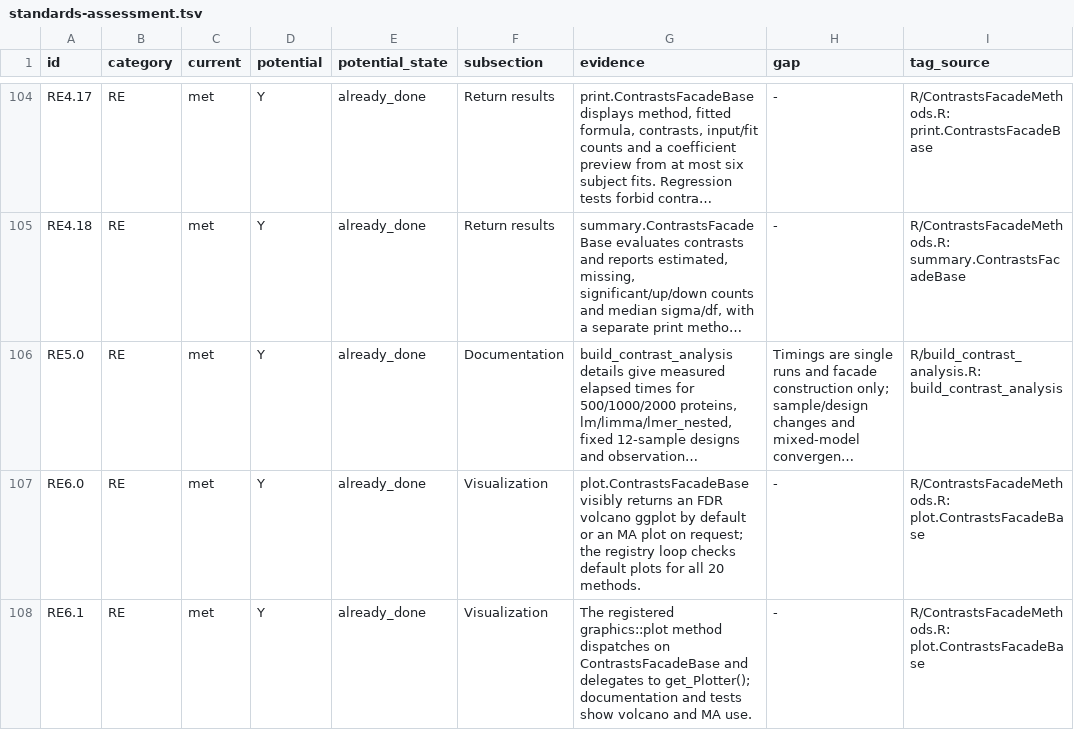
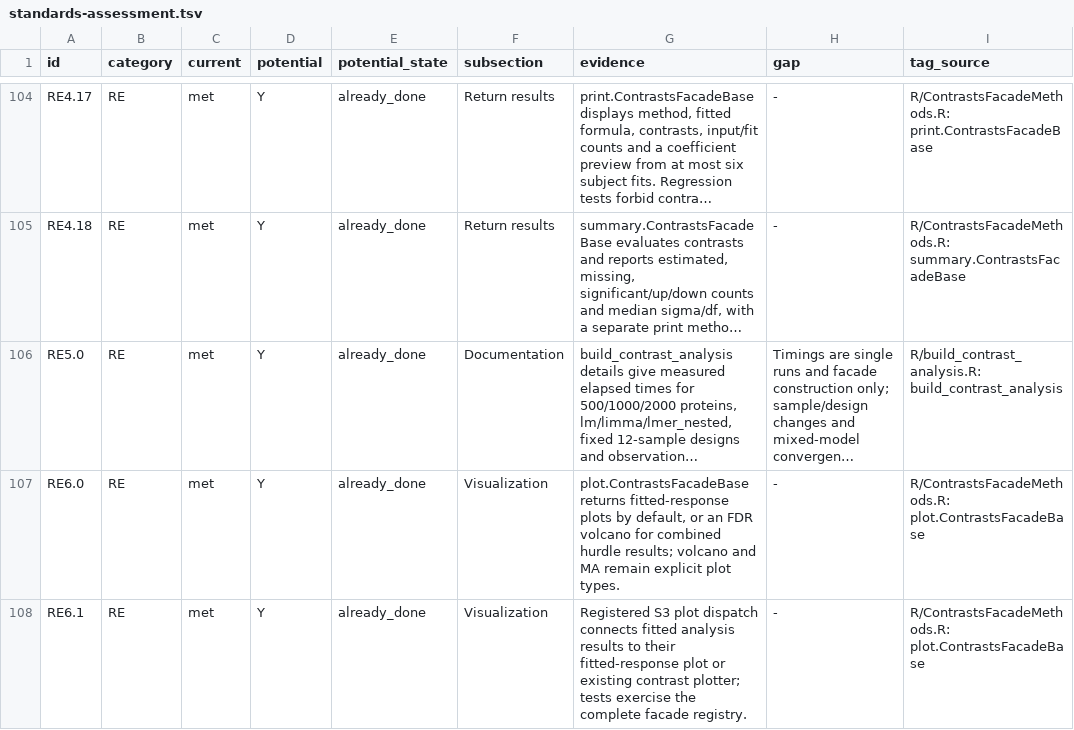
Before and after one commit to fgcz/prolfqua, a TSV file: srr/standards-assessment.tsv, drawn as a sheet; only a part is shown, gaps mark what is left out; long unchanged cells end in …; the diff covers the shown part only; the diff names each change by its address in the sheet, - before the commit and + after, or states it on an @@ line.

Commit message:
Add vcov() and fitted-value plots, correct coefficient tables, add sample offsets
A2: get_coefficients() takes uncertainty from each fit's covariance, so
LOD-refitted proteins use the borrowed covariance and df; rlm and rfit tables
get the shared Estimate and Pr...t.. columns. ModelFirth skips failed fits.
Analysis results gain vcov() and a default plot() of observed responses with
fitted group means and confidence intervals. build_contrast_analysis()
documents internal aggregation and detection encoding (RE4.12).
srr: RE4.6, RE6.2, RE4.12 met.

Sample offsets: LFQDataTransformer$subtract_sample_offsets() subtracts
caller-supplied log2 offsets by sample ID into a new response column; new
vignette Transforming and calibrating LFQ data.

Assisted-by: AI coding agent

```diff
--- a/srr/standards-assessment.tsv
+++ b/srr/standards-assessment.tsv
-G107 (evidence): plot.ContrastsFacadeBase visibly returns an FDR volcano ggplot by default or an MA plot on request; the registry loop checks default plots for all 20 methods.
+G107 (evidence): plot.ContrastsFacadeBase returns fitted-response plots by default, or an FDR volcano for combined hurdle results; volcano and MA remain explicit plot types.
-G108 (evidence): The registered graphics::plot method dispatches on ContrastsFacadeBase and delegates to get_Plotter(); documentation and tests show volcano and MA use.
+G108 (evidence): Registered S3 plot dispatch connects fitted analysis results to their fitted-response plot or existing contrast plotter; tests exercise the complete facade registry.
```
Also changed, not shown: 17 edited cells elsewhere in this file, 26 other files.
